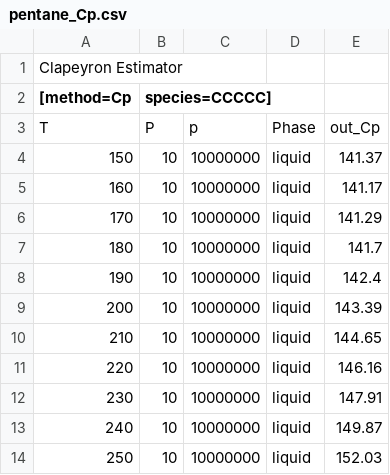
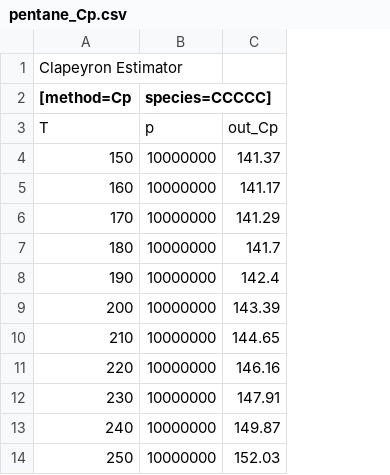
Before and after one commit to Caitlin-Breytenbach/SAFT-gamma-mie_modeling, a CSV file: Parameter fitting/Data/pentane_Cp.csv, drawn as a sheet; only a part is shown; removed rows and columns are numbered as before the commit, all else as after; the diff names each change by its address in the sheet, - before the commit and + after, or states it on an @@ line.

```diff
--- a/Parameter fitting/Data/pentane_Cp.csv
+++ b/Parameter fitting/Data/pentane_Cp.csv
-column B (species=CCCCC]), rows 3-14: P | 10 | 10 | 10 | 10 | 10 | 10 | 10 | 10 | 10 | 10 | 10
-column D, rows 3-14: Phase | liquid | liquid | liquid | liquid | liquid | liquid | liquid | liquid | liquid | liquid | liquid
-B2: (empty)
+B2: species=CCCCC]
```
Also changed, not shown: Parameter fitting/Data/decane_Cp.csv, Parameter fitting/Data/ethane_Cp.csv, 8 other files.
